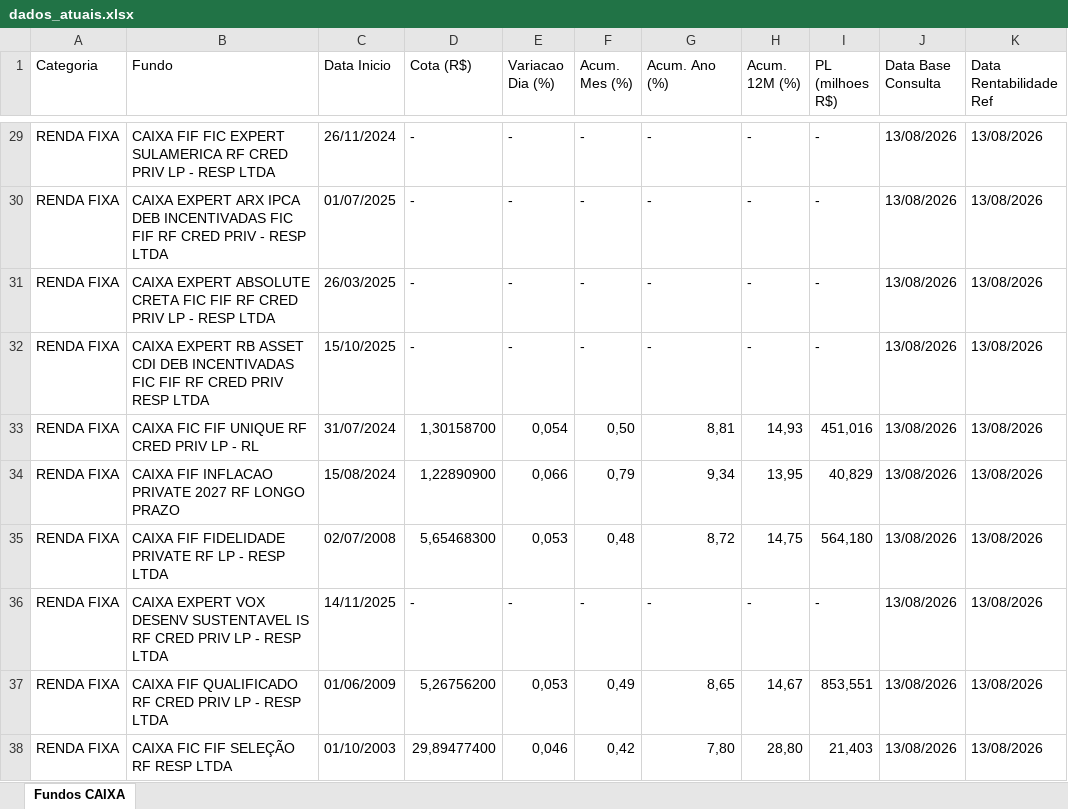
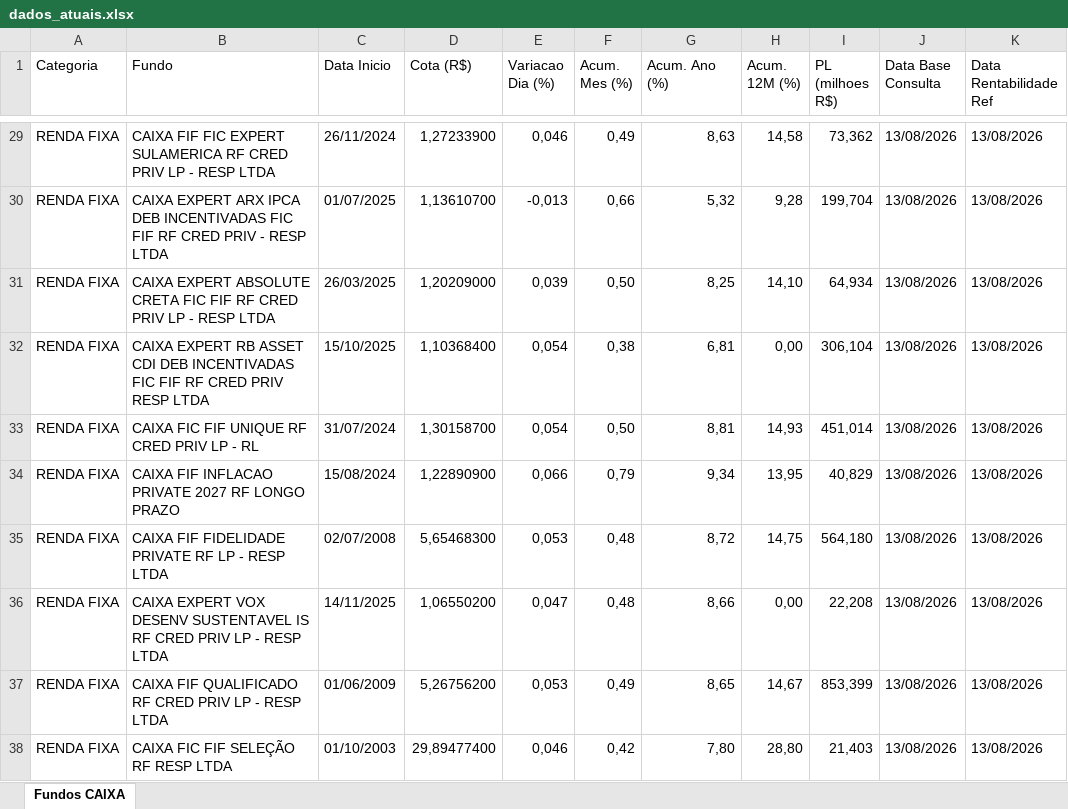
Before and after one commit to eltonprivatebanker/catalogo-fundos-caixa, an Excel workbook: dados_atuais.xlsx, sheet Fundos CAIXA, drawn as a sheet; only a part is shown, gaps mark what is left out; values as stored, in another font and other column widths than the file's, no cell formats; the diff covers the shown part only; the diff names each change by its address in the sheet, - before the commit and + after, or states it on an @@ line.

```diff
--- a/dados_atuais.xlsx (sheet Fundos CAIXA)
+++ b/dados_atuais.xlsx (sheet Fundos CAIXA)
-D29 (Cota (R$)): -
+D29 (Cota (R$)): 1,27233900
-E29 (Variacao Dia (%)): -
+E29 (Variacao Dia (%)): 0,046
-F29 (Acum. Mes (%)): -
+F29 (Acum. Mes (%)): 0,49
-G29 (Acum. Ano (%)): -
+G29 (Acum. Ano (%)): 8,63
-H29 (Acum. 12M (%)): -
+H29 (Acum. 12M (%)): 14,58
-I29 (PL (milhoes R$)): -
+I29 (PL (milhoes R$)): 73,362
-D30 (Cota (R$)): -
+D30 (Cota (R$)): 1,13610700
-E30 (Variacao Dia (%)): -
+E30 (Variacao Dia (%)): -0,013
-F30 (Acum. Mes (%)): -
+F30 (Acum. Mes (%)): 0,66
-G30 (Acum. Ano (%)): -
+G30 (Acum. Ano (%)): 5,32
-H30 (Acum. 12M (%)): -
+H30 (Acum. 12M (%)): 9,28
-I30 (PL (milhoes R$)): -
+I30 (PL (milhoes R$)): 199,704
-D31 (Cota (R$)): -
+D31 (Cota (R$)): 1,20209000
-E31 (Variacao Dia (%)): -
+E31 (Variacao Dia (%)): 0,039
-F31 (Acum. Mes (%)): -
+F31 (Acum. Mes (%)): 0,50
-G31 (Acum. Ano (%)): -
+G31 (Acum. Ano (%)): 8,25
-H31 (Acum. 12M (%)): -
+H31 (Acum. 12M (%)): 14,10
-I31 (PL (milhoes R$)): -
+I31 (PL (milhoes R$)): 64,934
-D32 (Cota (R$)): -
+D32 (Cota (R$)): 1,10368400
-E32 (Variacao Dia (%)): -
+E32 (Variacao Dia (%)): 0,054
-F32 (Acum. Mes (%)): -
+F32 (Acum. Mes (%)): 0,38
-G32 (Acum. Ano (%)): -
+G32 (Acum. Ano (%)): 6,81
-H32 (Acum. 12M (%)): -
+H32 (Acum. 12M (%)): 0,00
-I32 (PL (milhoes R$)): -
+I32 (PL (milhoes R$)): 306,104
-I33 (PL (milhoes R$)): 451,016
+I33 (PL (milhoes R$)): 451,014
-D36 (Cota (R$)): -
+D36 (Cota (R$)): 1,06550200
-E36 (Variacao Dia (%)): -
+E36 (Variacao Dia (%)): 0,047
-F36 (Acum. Mes (%)): -
+F36 (Acum. Mes (%)): 0,48
-G36 (Acum. Ano (%)): -
+G36 (Acum. Ano (%)): 8,66
-H36 (Acum. 12M (%)): -
+H36 (Acum. 12M (%)): 0,00
-I36 (PL (milhoes R$)): -
+I36 (PL (milhoes R$)): 22,208
-I37 (PL (milhoes R$)): 853,551
+I37 (PL (milhoes R$)): 853,399
```
Also changed, not shown: 1 added row, 1 removed row and 332 edited cells elsewhere in this sheet, cell formats, 8 other files.
